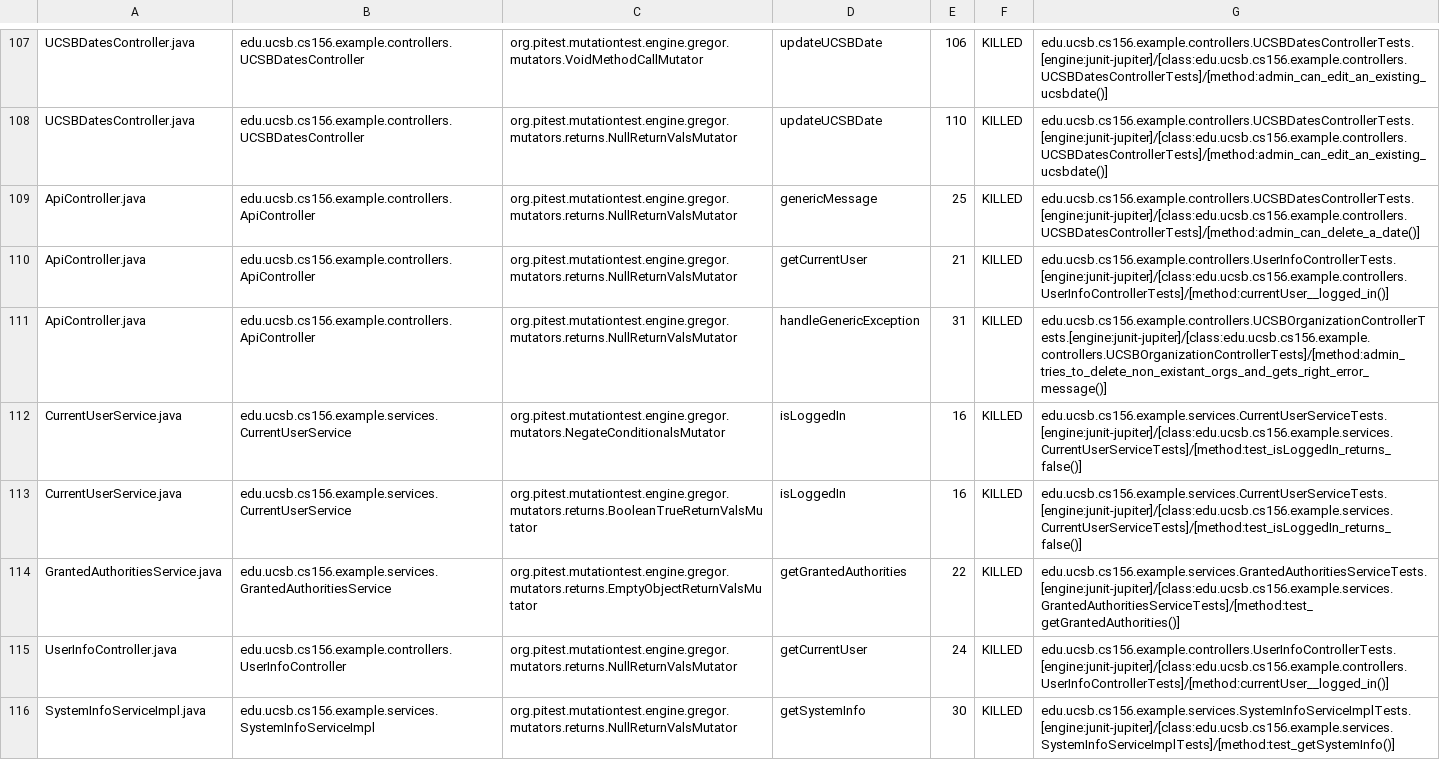
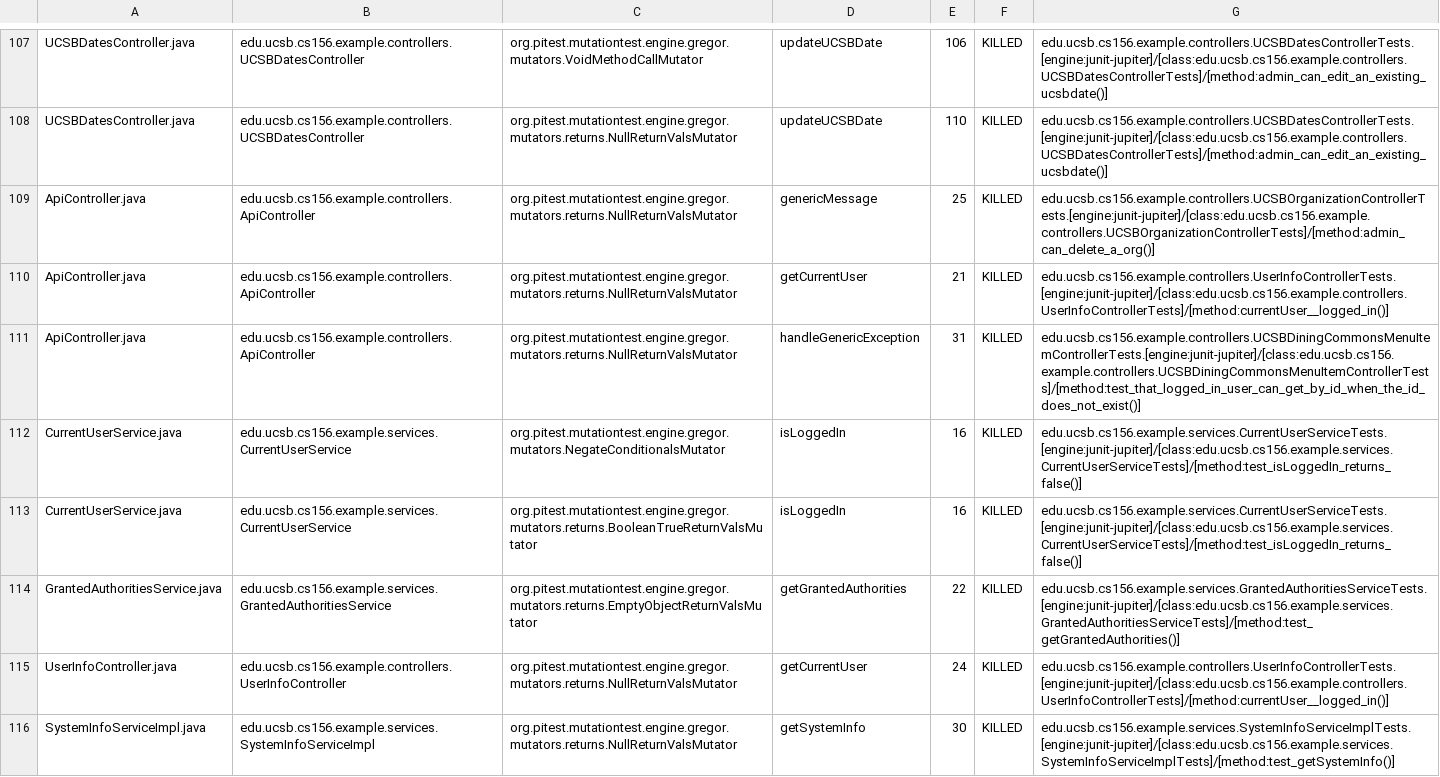
Before and after one commit to ucsb-cs156-m23/team02-m23-10am-2, a CSV file: prs/50/pitest/mutations.csv, drawn as a sheet; only a part is shown, gaps mark what is left out.

Commit message:
Deploying to gh-pages from @ ucsb-cs156-m23/team02-m23-10am-2@182248d0333ba08a824ac4e4e99aaafc4d8d2d25 🚀

```diff
--- a/prs/50/pitest/mutations.csv
+++ b/prs/50/pitest/mutations.csv
@@ -108,5 +108,5 @@ UCSBDatesController.java,edu.ucsb.cs156.example.controllers.UCSBDatesController,
 UCSBDatesController.java,edu.ucsb.cs156.example.controllers.UCSBDatesController,org.pitest.mutationtest.engine.gregor.mutators.returns.NullReturnValsMutator,updateUCSBDate,110,KILLED,edu.ucsb.cs156.example.controllers.UCSBDatesControllerTests.[engine:junit-jupiter]/[class:edu.ucsb.cs156.example.controllers.UCSBDatesControllerTests]/[method:admin_can_edit_an_existing_ucsbdate()]
-ApiController.java,edu.ucsb.cs156.example.controllers.ApiController,org.pitest.mutationtest.engine.gregor.mutators.returns.NullReturnValsMutator,genericMessage,25,KILLED,edu.ucsb.cs156.example.controllers.UCSBDatesControllerTests.[engine:junit-jupiter]/[class:edu.ucsb.cs156.example.controllers.UCSBDatesControllerTests]/[method:admin_can_delete_a_date()]
+ApiController.java,edu.ucsb.cs156.example.controllers.ApiController,org.pitest.mutationtest.engine.gregor.mutators.returns.NullReturnValsMutator,genericMessage,25,KILLED,edu.ucsb.cs156.example.controllers.UCSBOrganizationControllerTests.[engine:junit-jupiter]/[class:edu.ucsb.cs156.example.controllers.UCSBOrganizationControllerTests]/[method:admin_can_delete_a_org()]
 ApiController.java,edu.ucsb.cs156.example.controllers.ApiController,org.pitest.mutationtest.engine.gregor.mutators.returns.NullReturnValsMutator,getCurrentUser,21,KILLED,edu.ucsb.cs156.example.controllers.UserInfoControllerTests.[engine:junit-jupiter]/[class:edu.ucsb.cs156.example.controllers.UserInfoControllerTests]/[method:currentUser__logged_in()]
-ApiController.java,edu.ucsb.cs156.example.controllers.ApiController,org.pitest.mutationtest.engine.gregor.mutators.returns.NullReturnValsMutator,handleGenericException,31,KILLED,edu.ucsb.cs156.example.controllers.UCSBOrganizationControllerTests.[engine:junit-jupiter]/[class:edu.ucsb.cs156.example.controllers.UCSBOrganizationControllerTests]/[method:admin_tries_to_delete_non_existant_orgs_and_gets_right_error_message()]
+ApiController.java,edu.ucsb.cs156.example.controllers.ApiController,org.pitest.mutationtest.engine.gregor.mutators.returns.NullReturnValsMutator,handleGenericException,31,KILLED,edu.ucsb.cs156.example.controllers.UCSBDiningCommonsMenuItemControllerTests.[engine:junit-jupiter]/[class:edu.ucsb.cs156.example.controllers.UCSBDiningCommonsMenuItemControllerTests]/[method:test_that_logged_in_user_can_get_by_id_when_the_id_does_not_exist()]
 CurrentUserService.java,edu.ucsb.cs156.example.services.CurrentUserService,org.pitest.mutationtest.engine.gregor.mutators.NegateConditionalsMutator,isLoggedIn,16,KILLED,edu.ucsb.cs156.example.services.CurrentUserServiceTests.[engine:junit-jupiter]/[class:edu.ucsb.cs156.example.services.CurrentUserServiceTests]/[method:test_isLoggedIn_returns_false()]
```
Also changed, not shown: 15 other files.
